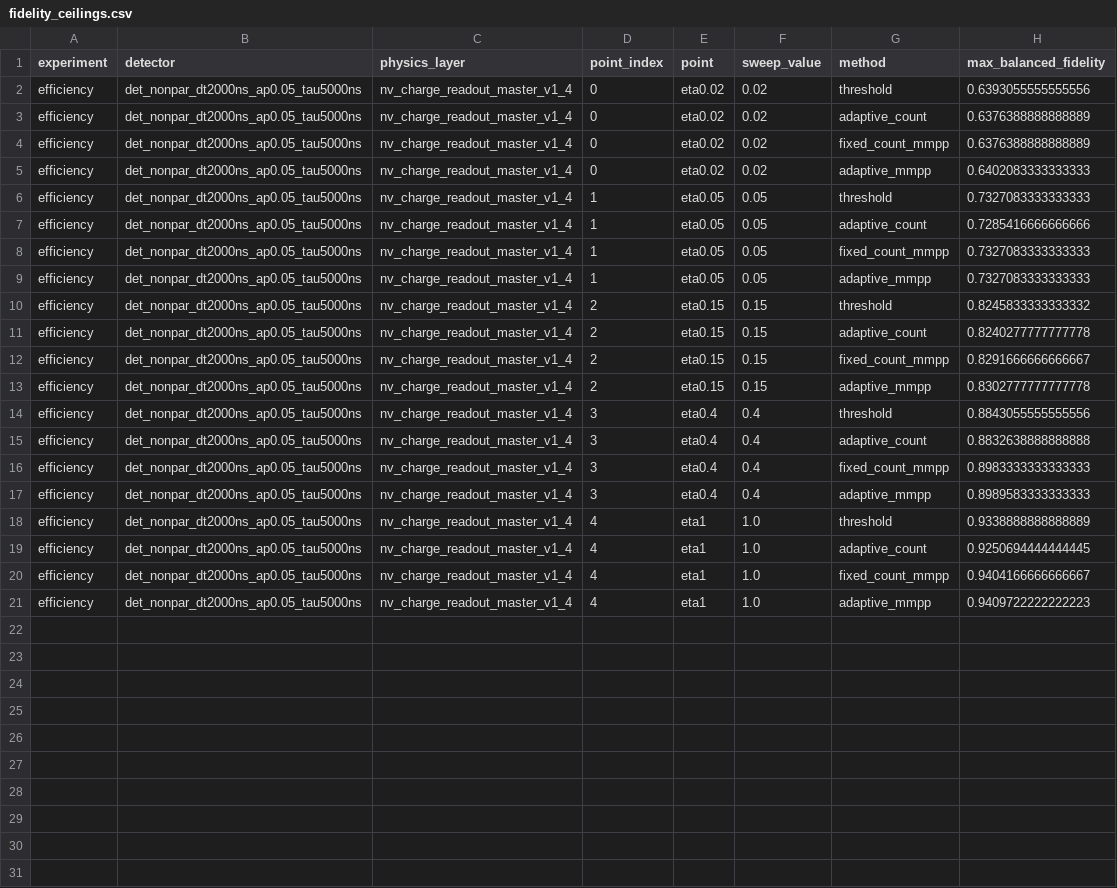
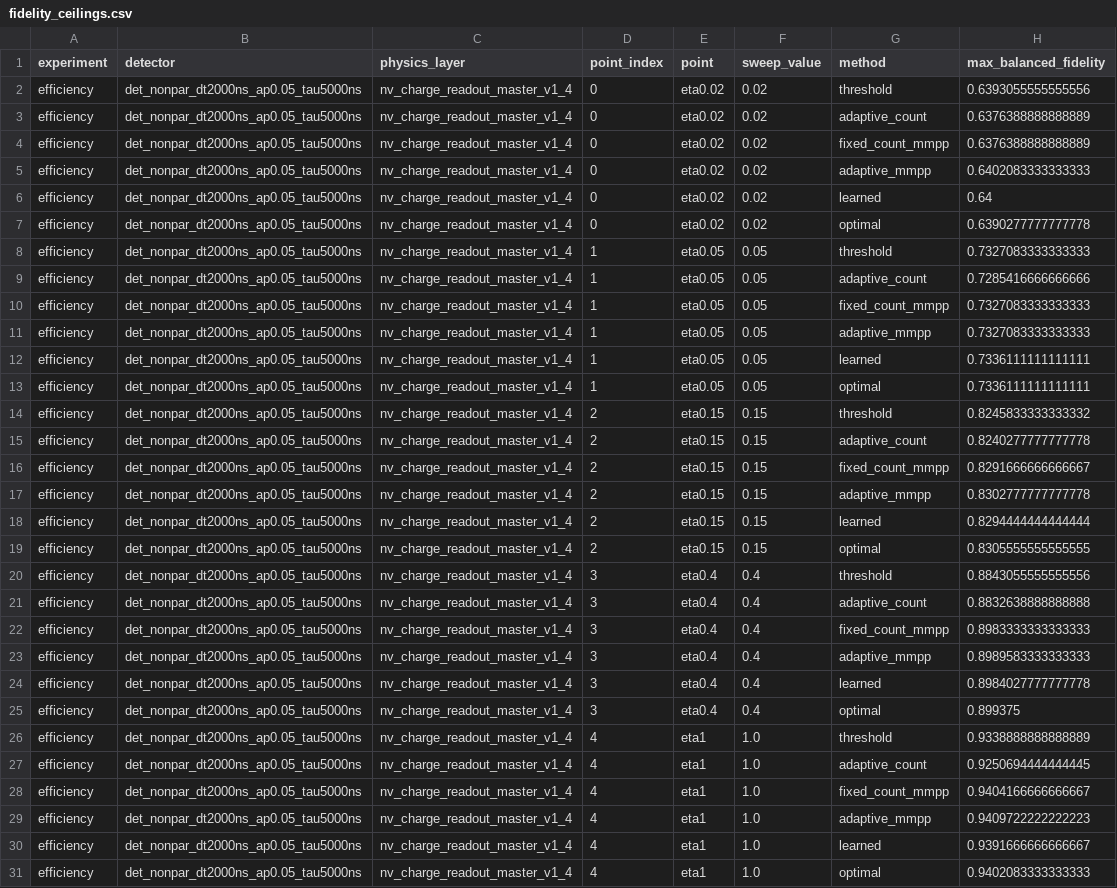
Before and after one commit to mu-crypto/adaptive_charge_state, a CSV file: results/efficiency/det_nonpar_dt2000ns_ap0.05_tau5000ns/fidelity_ceilings.csv, drawn as a sheet; the diff names each change by its address in the sheet, - before the commit and + after, or states it on an @@ line.

```diff
--- a/results/efficiency/det_nonpar_dt2000ns_ap0.05_tau5000ns/fidelity_ceilings.csv
+++ b/results/efficiency/det_nonpar_dt2000ns_ap0.05_tau5000ns/fidelity_ceilings.csv
+row 6: efficiency | det_nonpar_dt2000ns_ap0.05_tau5000ns | nv_charge_readout_master_v1_4 | 0 | eta0.02 | 0.02 | learned | 0.64
+row 7: efficiency | det_nonpar_dt2000ns_ap0.05_tau5000ns | nv_charge_readout_master_v1_4 | 0 | eta0.02 | 0.02 | optimal | 0.6390277777777778
+row 12: efficiency | det_nonpar_dt2000ns_ap0.05_tau5000ns | nv_charge_readout_master_v1_4 | 1 | eta0.05 | 0.05 | learned | 0.7336111111111111
+row 13: efficiency | det_nonpar_dt2000ns_ap0.05_tau5000ns | nv_charge_readout_master_v1_4 | 1 | eta0.05 | 0.05 | optimal | 0.7336111111111111
+row 18: efficiency | det_nonpar_dt2000ns_ap0.05_tau5000ns | nv_charge_readout_master_v1_4 | 2 | eta0.15 | 0.15 | learned | 0.8294444444444444
+row 19: efficiency | det_nonpar_dt2000ns_ap0.05_tau5000ns | nv_charge_readout_master_v1_4 | 2 | eta0.15 | 0.15 | optimal | 0.8305555555555555
+row 24: efficiency | det_nonpar_dt2000ns_ap0.05_tau5000ns | nv_charge_readout_master_v1_4 | 3 | eta0.4 | 0.4 | learned | 0.8984027777777778
+row 25: efficiency | det_nonpar_dt2000ns_ap0.05_tau5000ns | nv_charge_readout_master_v1_4 | 3 | eta0.4 | 0.4 | optimal | 0.899375
+row 30: efficiency | det_nonpar_dt2000ns_ap0.05_tau5000ns | nv_charge_readout_master_v1_4 | 4 | eta1 | 1.0 | learned | 0.9391666666666667
+row 31: efficiency | det_nonpar_dt2000ns_ap0.05_tau5000ns | nv_charge_readout_master_v1_4 | 4 | eta1 | 1.0 | optimal | 0.9402083333333333
```
Also changed, not shown: 4 other files.
